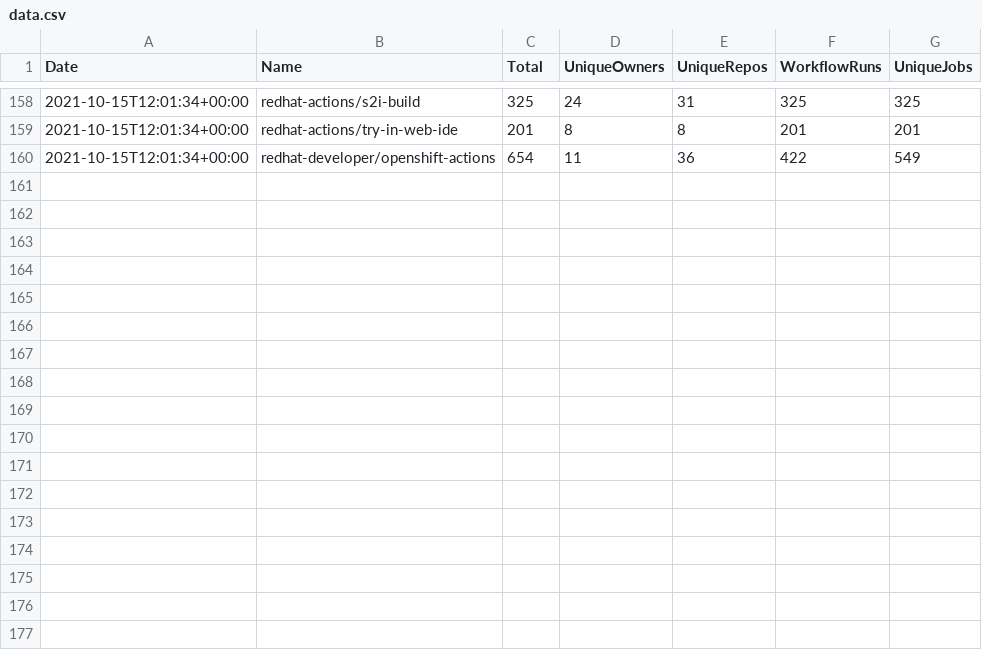
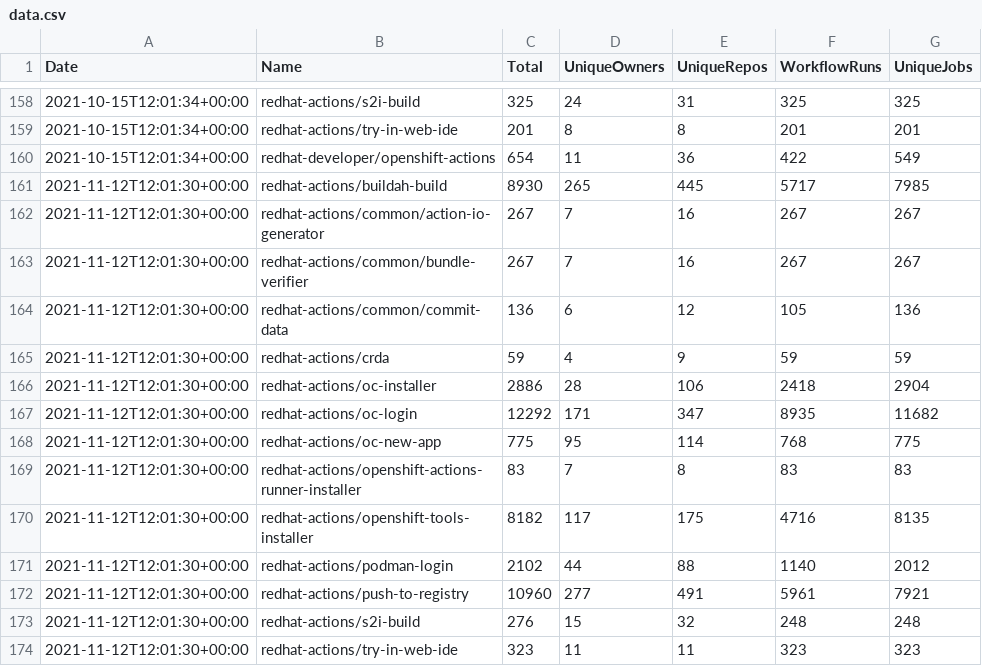
Before and after one commit to jduimovich/actions-metrics-viewer, a CSV file: data.csv, drawn as a sheet; only a part is shown, gaps mark what is left out; the diff names each change by its address in the sheet, - before the commit and + after, or states it on an @@ line.

Commit message:
uodated data

```diff
--- a/data.csv
+++ b/data.csv
+row 161: 2021-11-12T12:01:30+00:00 | redhat-actions/buildah-build | 8930 | 265 | 445 | 5717 | 7985
+row 162: 2021-11-12T12:01:30+00:00 | redhat-actions/common/action-io-generator | 267 | 7 | 16 | 267 | 267
+row 163: 2021-11-12T12:01:30+00:00 | redhat-actions/common/bundle-verifier | 267 | 7 | 16 | 267 | 267
+row 164: 2021-11-12T12:01:30+00:00 | redhat-actions/common/commit-data | 136 | 6 | 12 | 105 | 136
+row 165: 2021-11-12T12:01:30+00:00 | redhat-actions/crda | 59 | 4 | 9 | 59 | 59
+row 166: 2021-11-12T12:01:30+00:00 | redhat-actions/oc-installer | 2886 | 28 | 106 | 2418 | 2904
+row 167: 2021-11-12T12:01:30+00:00 | redhat-actions/oc-login | 12292 | 171 | 347 | 8935 | 11682
+row 168: 2021-11-12T12:01:30+00:00 | redhat-actions/oc-new-app | 775 | 95 | 114 | 768 | 775
+row 169: 2021-11-12T12:01:30+00:00 | redhat-actions/openshift-actions-runner-installer | 83 | 7 | 8 | 83 | 83
+row 170: 2021-11-12T12:01:30+00:00 | redhat-actions/openshift-tools-installer | 8182 | 117 | 175 | 4716 | 8135
+row 171: 2021-11-12T12:01:30+00:00 | redhat-actions/podman-login | 2102 | 44 | 88 | 1140 | 2012
+row 172: 2021-11-12T12:01:30+00:00 | redhat-actions/push-to-registry | 10960 | 277 | 491 | 5961 | 7921
+row 173: 2021-11-12T12:01:30+00:00 | redhat-actions/s2i-build | 276 | 15 | 32 | 248 | 248
+row 174: 2021-11-12T12:01:30+00:00 | redhat-actions/try-in-web-ide | 323 | 11 | 11 | 323 | 323
```
